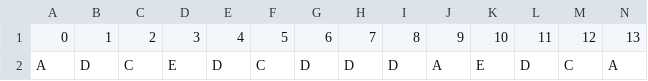
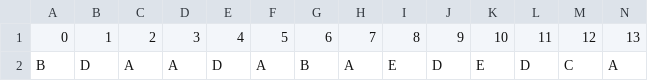
Before and after one commit to xrhd/opticalAnswerSheet, a CSV file: approach_testing.csv, drawn as a sheet; only a part is shown; removed rows and columns are numbered as before the commit, all else as after; rows hold the shown columns only; the diff names each change by its address in the sheet, - before the commit and + after, or states it on an @@ line.

```diff
--- a/approach_testing.csv
+++ b/approach_testing.csv
-row 2: A | D | C | E | D | C | D | D | D | A | E | D | C | A
+row 2: B | D | A | A | D | A | B | A | E | D | E | D | C | A
```
Also changed, not shown: 3 other files.
